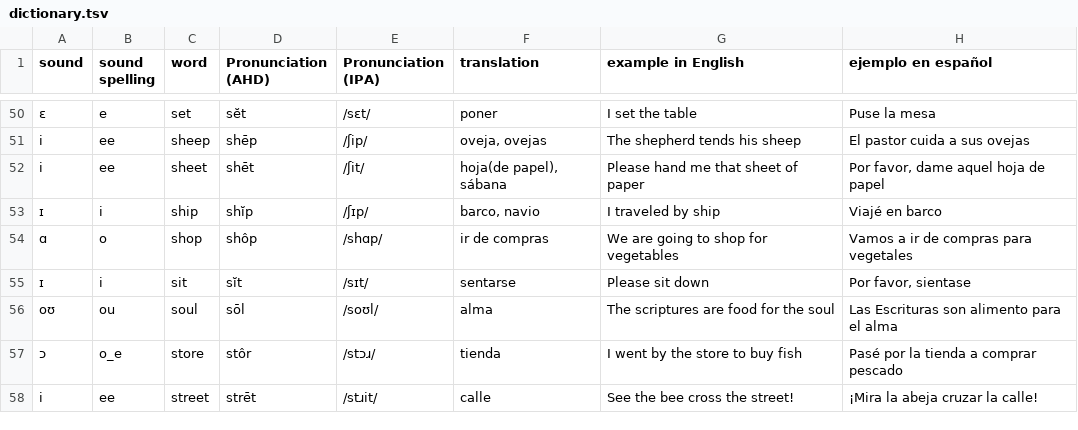
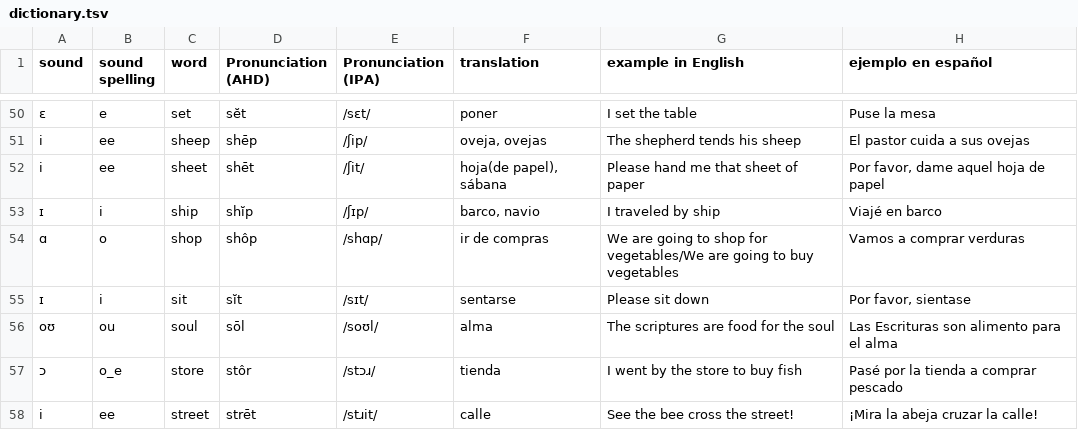
Before and after one commit to molecules/English_Spanish_Dictionary, a TSV file: text_only/dictionary.tsv, drawn as a sheet; only a part is shown, gaps mark what is left out.

Commit message:
Update shopping translation

```diff
--- a/text_only/dictionary.tsv
+++ b/text_only/dictionary.tsv
@@ -53,3 +53,3 @@ i	ee	sheet	shēt	/ʃit/	hoja(de papel), sábana	Please hand me that sheet of pap
 ɪ	i	ship	shĭp	/ʃɪp/	barco, navio	I traveled by ship	Viajé en barco
-ɑ	o	shop	shôp	/shɑp/	ir de compras	We are going to shop for vegetables	Vamos a ir de compras para vegetales
+ɑ	o	shop	shôp	/shɑp/	ir de compras	We are going to shop for vegetables/We are going to buy vegetables	Vamos a comprar verduras
 ɪ	i	sit	sĭt	/sɪt/	sentarse	Please sit down	Por favor, sientase
```
Also changed, not shown: text_only/pronunciation_dict.tsv, text_only/sound_dict.tsv, 10 other files.
